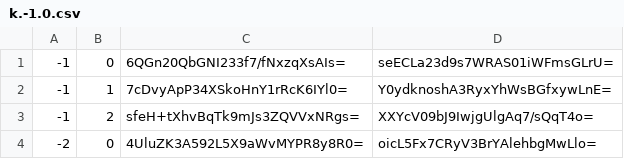
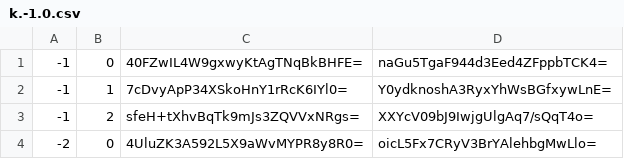
Before and after one commit to Sneezry/mcmapweb, a CSV file: tiles/zoom.-1/metadata/k.-1.0.csv, drawn as a sheet.

```diff
--- a/tiles/zoom.-1/metadata/k.-1.0.csv
+++ b/tiles/zoom.-1/metadata/k.-1.0.csv
@@ -1,2 +1,2 @@
--1,0,6QGn20QbGNI233f7/fNxzqXsAIs=,seECLa23d9s7WRAS01iWFmsGLrU=
+-1,0,40FZwIL4W9gxwyKtAgTNqBkBHFE=,naGu5TgaF944d3Eed4ZFppbTCK4=
 -1,1,7cDvyApP34XSkoHnY1rRcK6IYl0=,Y0ydknoshA3RyxYhWsBGfxywLnE=
```
Also changed, not shown: tiles/zoom.0/metadata/k.-1.-1.csv, tiles/zoom.0/metadata/k.-1.0.csv, 18 other files.
